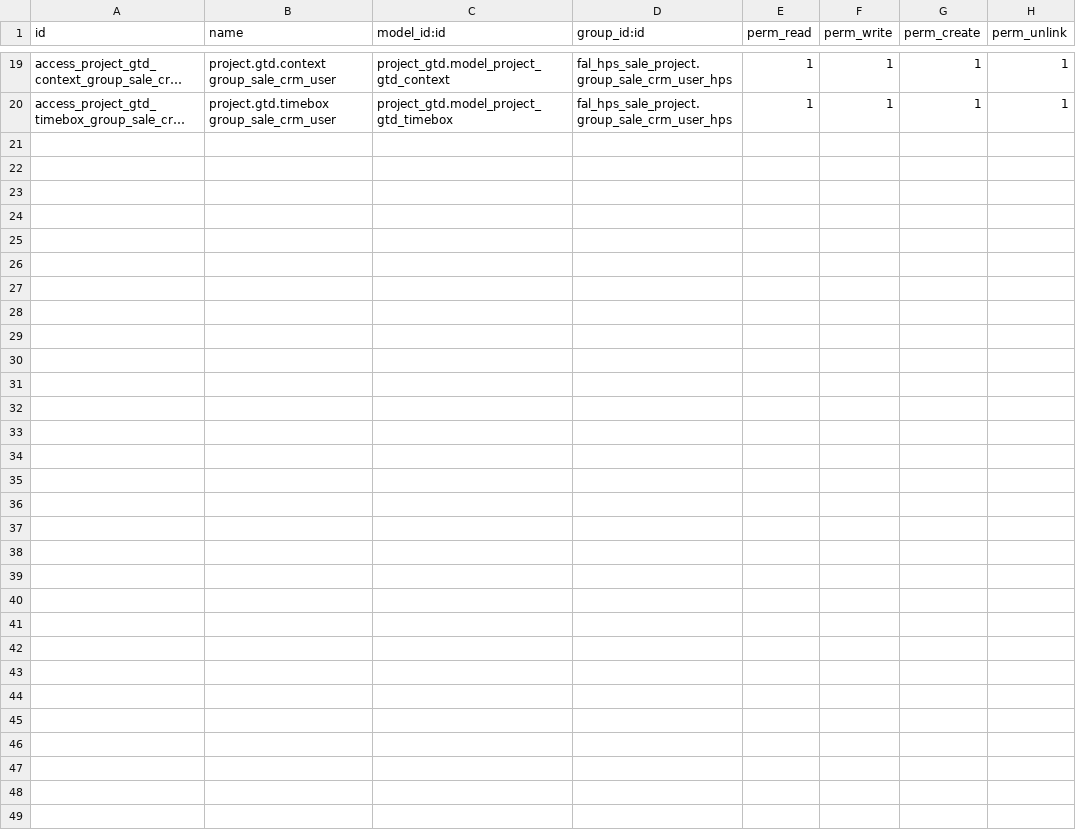
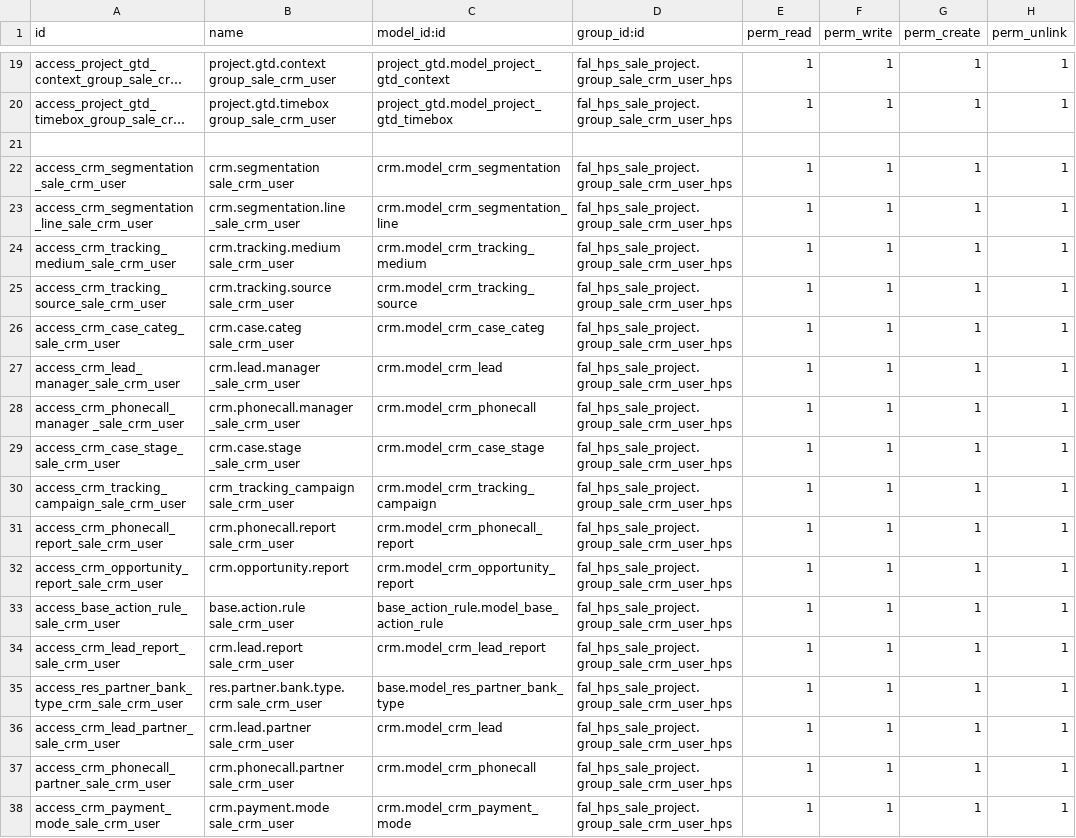
Before and after one commit to jeanabreu/falinwa_branch, a CSV file: fal_hps_sale_project/security/ir.model.access.csv, drawn as a sheet; only a part is shown, gaps mark what is left out; long unchanged cells end in …; the diff names each change by its address in the sheet, - before the commit and + after, or states it on an @@ line.

Commit message:
add leads and opportunities to hps project follower;

```diff
--- a/fal_hps_sale_project/security/ir.model.access.csv
+++ b/fal_hps_sale_project/security/ir.model.access.csv
+row 21: (empty)
+row 22: access_crm_segmentation_sale_crm_user | crm.segmentation sale_crm_user | crm.model_crm_segmentation | fal_hps_sale_project.group_sale_crm_user_hps | 1 | 1 | 1 | 1
+row 23: access_crm_segmentation_line_sale_crm_user | crm.segmentation.line _sale_crm_user | crm.model_crm_segmentation_line | fal_hps_sale_project.group_sale_crm_user_hps | 1 | 1 | 1 | 1
+row 24: access_crm_tracking_medium_sale_crm_user | crm.tracking.medium sale_crm_user | crm.model_crm_tracking_medium | fal_hps_sale_project.group_sale_crm_user_hps | 1 | 1 | 1 | 1
+row 25: access_crm_tracking_source_sale_crm_user | crm.tracking.source sale_crm_user | crm.model_crm_tracking_source | fal_hps_sale_project.group_sale_crm_user_hps | 1 | 1 | 1 | 1
+row 26: access_crm_case_categ_sale_crm_user | crm.case.categ sale_crm_user | crm.model_crm_case_categ | fal_hps_sale_project.group_sale_crm_user_hps | 1 | 1 | 1 | 1
+row 27: access_crm_lead_manager_sale_crm_user | crm.lead.manager _sale_crm_user | crm.model_crm_lead | fal_hps_sale_project.group_sale_crm_user_hps | 1 | 1 | 1 | 1
+row 28: access_crm_phonecall_manager _sale_crm_user | crm.phonecall.manager _sale_crm_user | crm.model_crm_phonecall | fal_hps_sale_project.group_sale_crm_user_hps | 1 | 1 | 1 | 1
+row 29: access_crm_case_stage_sale_crm_user | crm.case.stage _sale_crm_user | crm.model_crm_case_stage | fal_hps_sale_project.group_sale_crm_user_hps | 1 | 1 | 1 | 1
+row 30: access_crm_tracking_campaign_sale_crm_user | crm_tracking_campaign sale_crm_user | crm.model_crm_tracking_campaign | fal_hps_sale_project.group_sale_crm_user_hps | 1 | 1 | 1 | 1
+row 31: access_crm_phonecall_report_sale_crm_user | crm.phonecall.report sale_crm_user | crm.model_crm_phonecall_report | fal_hps_sale_project.group_sale_crm_user_hps | 1 | 1 | 1 | 1
+row 32: access_crm_opportunity_report_sale_crm_user | crm.opportunity.report | crm.model_crm_opportunity_report | fal_hps_sale_project.group_sale_crm_user_hps | 1 | 1 | 1 | 1
+row 33: access_base_action_rule_sale_crm_user | base.action.rule sale_crm_user | base_action_rule.model_base_action_rule | fal_hps_sale_project.group_sale_crm_user_hps | 1 | 1 | 1 | 1
+row 34: access_crm_lead_report_sale_crm_user | crm.lead.report sale_crm_user | crm.model_crm_lead_report | fal_hps_sale_project.group_sale_crm_user_hps | 1 | 1 | 1 | 1
+row 35: access_res_partner_bank_type_crm_sale_crm_user | res.partner.bank.type.crm sale_crm_user | base.model_res_partner_bank_type | fal_hps_sale_project.group_sale_crm_user_hps | 1 | 1 | 1 | 1
+row 36: access_crm_lead_partner_sale_crm_user | crm.lead.partner sale_crm_user | crm.model_crm_lead | fal_hps_sale_project.group_sale_crm_user_hps | 1 | 1 | 1 | 1
+row 37: access_crm_phonecall_partner_sale_crm_user | crm.phonecall.partner sale_crm_user | crm.model_crm_phonecall | fal_hps_sale_project.group_sale_crm_user_hps | 1 | 1 | 1 | 1
+row 38: access_crm_payment_mode_sale_crm_user | crm.payment.mode sale_crm_user | crm.model_crm_payment_mode | fal_hps_sale_project.group_sale_crm_user_hps | 1 | 1 | 1 | 1
```
Also changed, not shown: 1 other file.
